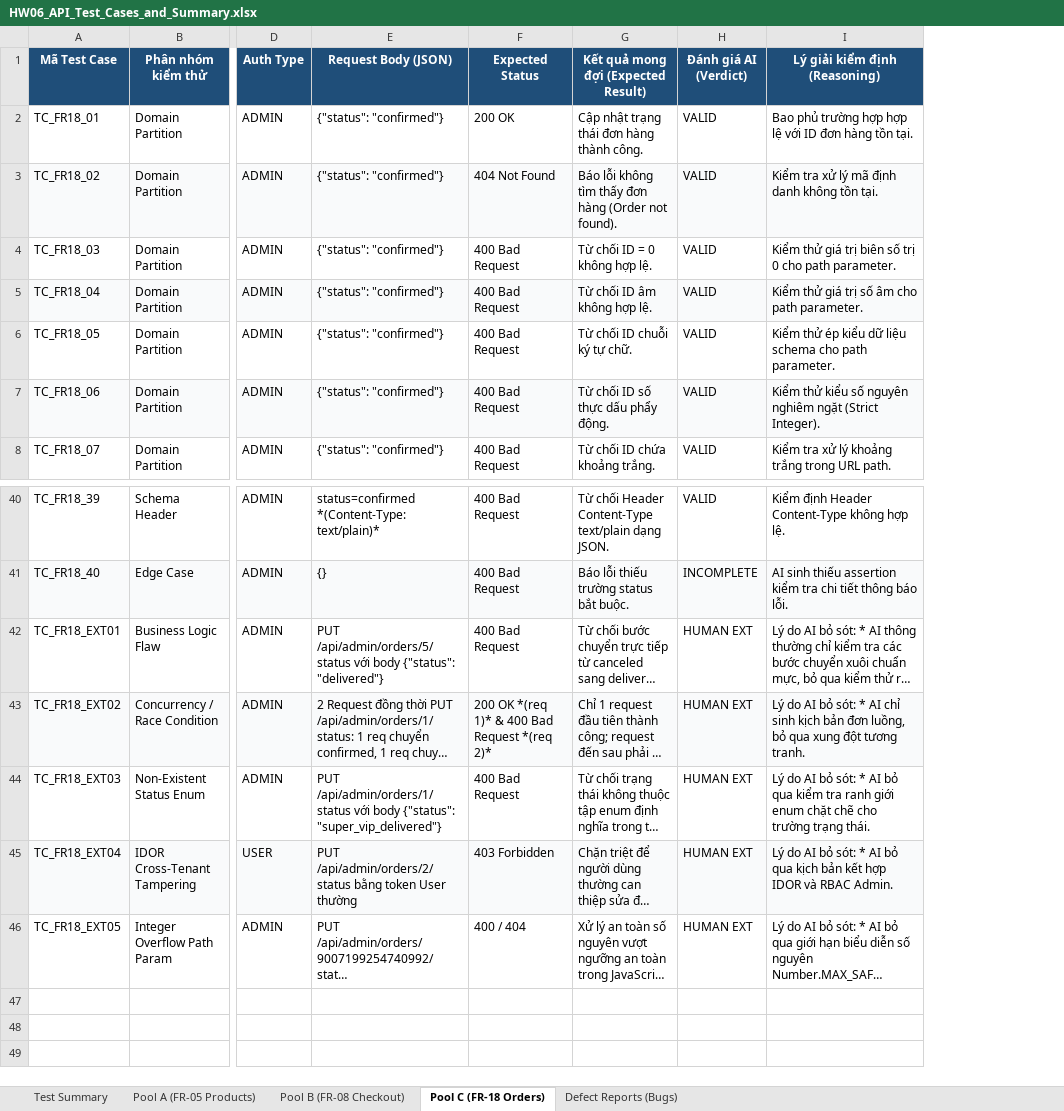
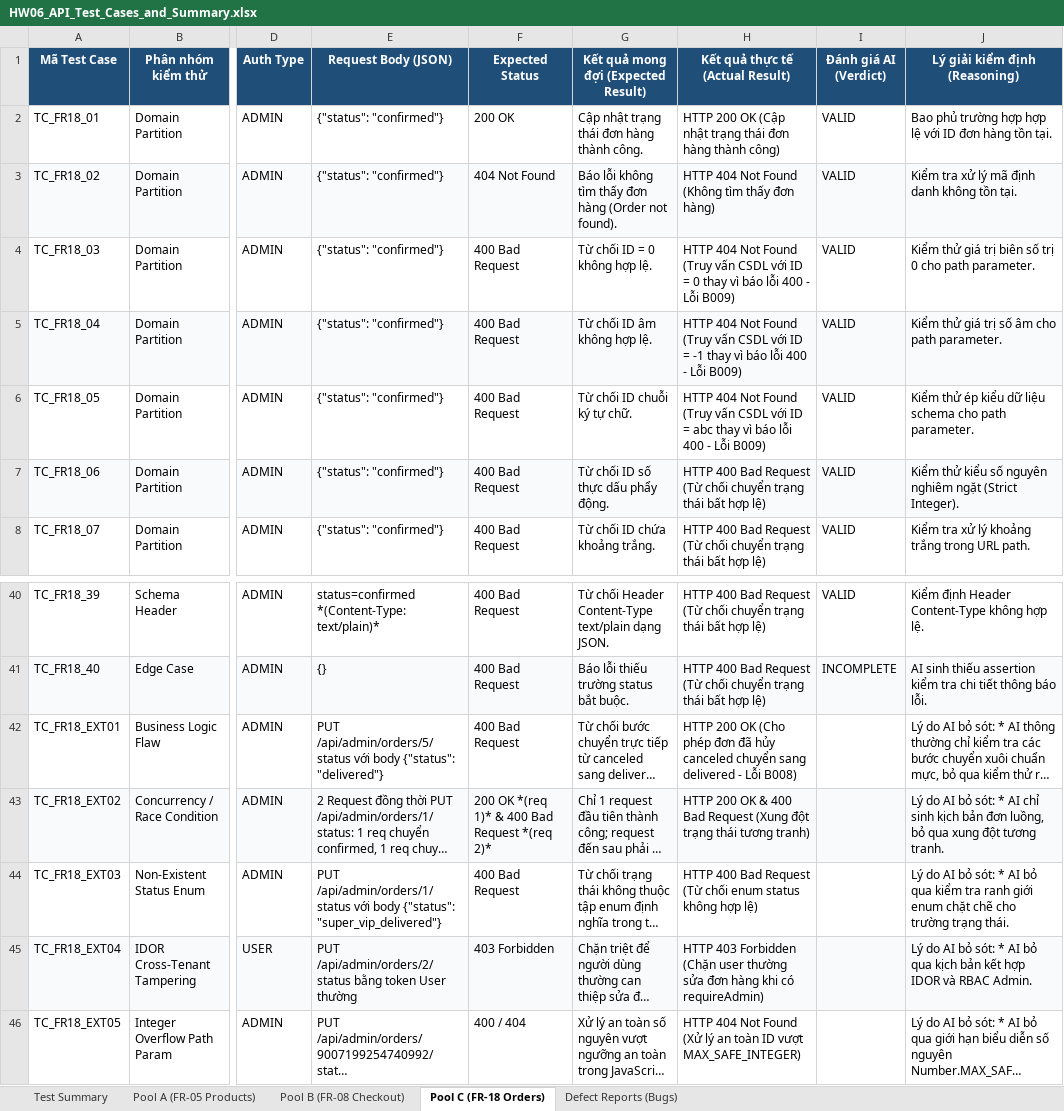
Before and after one commit to QuangNg27/SoftwareTesting_HW06, an Excel workbook: HW06_API_Test_Cases_and_Summary.xlsx, sheet Pool C (FR-18 Orders), drawn as a sheet; only a part is shown, gaps mark what is left out; long unchanged cells end in …; values as stored, in another font and other column widths than the file's, no borders; addresses are those after the commit; the diff names each change by its address in the sheet, - before the commit and + after, or states it on an @@ line.

Commit message:
feat(excel): add Actual Result column and leave AI Verdict blank for human-extended test cases

```diff
--- a/HW06_API_Test_Cases_and_Summary.xlsx (sheet Pool C (FR-18 Orders))
+++ b/HW06_API_Test_Cases_and_Summary.xlsx (sheet Pool C (FR-18 Orders))
+column H (Kết quả thực tế (Actual Result)), rows 2-8: HTTP 200 OK (Cập nhật trạng thái đơn hàng thành công) | HTTP 404 Not Found (Không tìm thấy đơn hàng) | HTTP 404 Not Found (Truy vấn CSDL với ID = 0 thay vì báo lỗi 400 - Lỗi B009) | HTTP 404 Not Found (Truy vấn CSDL với ID = -1 thay vì báo lỗi 400 - Lỗi B009) | HTTP 404 Not Found (Truy vấn CSDL với ID = abc thay vì báo lỗi 400 - Lỗi B009) | HTTP 400 Bad Request (Từ chối chuyển trạng thái bất hợp lệ) | HTTP 400 Bad Request (Từ chối chuyển trạng thái bất hợp lệ); rows 40-46: HTTP 400 Bad Request (Từ chối chuyển trạng thái bất hợp lệ) | HTTP 400 Bad Request (Từ chối chuyển trạng thái bất hợp lệ) | HTTP 200 OK (Cho phép đơn đã hủy canceled chuyển sang delivered - Lỗi B008) | HTTP 200 OK & 400 Bad Request (Xung đột trạng thái tương tranh) | HTTP 400 Bad Request (Từ chối enum status không hợp lệ) | HTTP 403 Forbidden (Chặn user thường sửa đơn hàng khi có requireAdmin) | HTTP 404 Not Found (Xử lý an toàn ID vượt MAX_SAFE_INTEGER)
-I42:I46 (Đánh giá AI (Verdict)): HUMAN EXT
+I42:I46 (Đánh giá AI (Verdict)): (empty)
```
Also changed, not shown: sheet Pool B (FR-08 Checkout), sheet Pool A (FR-05 Products), 2 other files.
